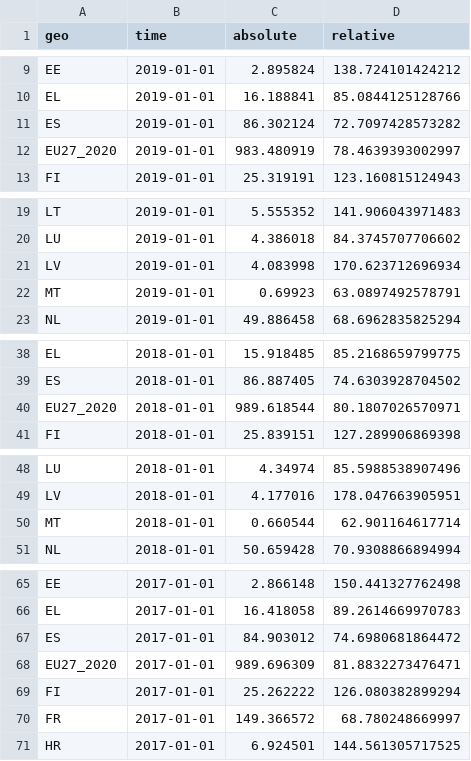
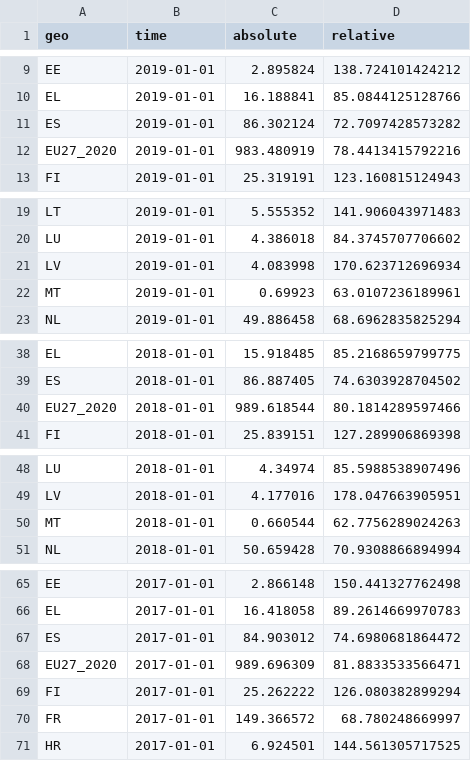
Before and after one commit to maartenzam/buildings-dashboard, a CSV file: public/data/fec-gdp.csv, drawn as a sheet; only a part is shown, gaps mark what is left out; the diff covers the shown part only.

```diff
--- a/public/data/fec-gdp.csv
+++ b/public/data/fec-gdp.csv
@@ -11,3 +11,3 @@
 "ES",2019-01-01,86.302124,72.7097428573282
-"EU27_2020",2019-01-01,983.480919,78.4639393002997
+"EU27_2020",2019-01-01,983.480919,78.4413415792216
 "FI",2019-01-01,25.319191,123.160815124943
@@ -21,3 +21,3 @@
 "LV",2019-01-01,4.083998,170.623712696934
-"MT",2019-01-01,0.69923,63.0897492578791
+"MT",2019-01-01,0.69923,63.0107236189961
 "NL",2019-01-01,49.886458,68.6962835825294
@@ -39,3 +39,3 @@
 "ES",2018-01-01,86.887405,74.6303928704502
-"EU27_2020",2018-01-01,989.618544,80.1807026570971
+"EU27_2020",2018-01-01,989.618544,80.1814289597466
 "FI",2018-01-01,25.839151,127.289906869398
@@ -49,3 +49,3 @@
 "LV",2018-01-01,4.177016,178.047663905951
-"MT",2018-01-01,0.660544,62.901164617714
+"MT",2018-01-01,0.660544,62.7756289024263
 "NL",2018-01-01,50.659428,70.9308866894994
@@ -67,3 +67,3 @@
 "ES",2017-01-01,84.903012,74.6980681864472
-"EU27_2020",2017-01-01,989.696309,81.8832273476471
+"EU27_2020",2017-01-01,989.696309,81.8833533566471
 "FI",2017-01-01,25.262222,126.080382899294
```
Also changed, not shown: 3 edited cells elsewhere in this file, 16 other files.
